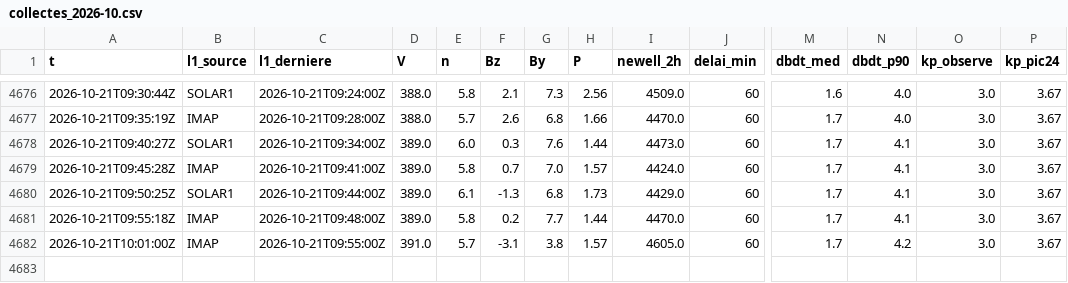
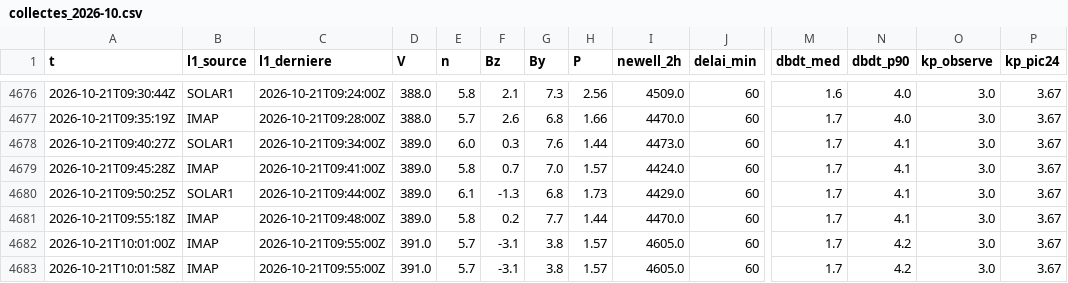
Before and after one commit to Rom1cmoi/veille-cig-france, a CSV file: journal/collectes_2026-10.csv, drawn as a sheet; only a part is shown, gaps mark what is left out; rows hold the shown columns only; the diff names each change by its address in the sheet, - before the commit and + after, or states it on an @@ line.

```diff
--- a/journal/collectes_2026-10.csv
+++ b/journal/collectes_2026-10.csv
+row 4683: 2026-10-21T10:01:58Z | IMAP | 2026-10-21T09:55:00Z | 391.0 | 5.7 | -3.1 | 3.8 | 1.57 | 4605.0 | 60 | 1.7 | 4.2 | 3.0 | 3.67
```
Also changed, not shown: 1 other file.
